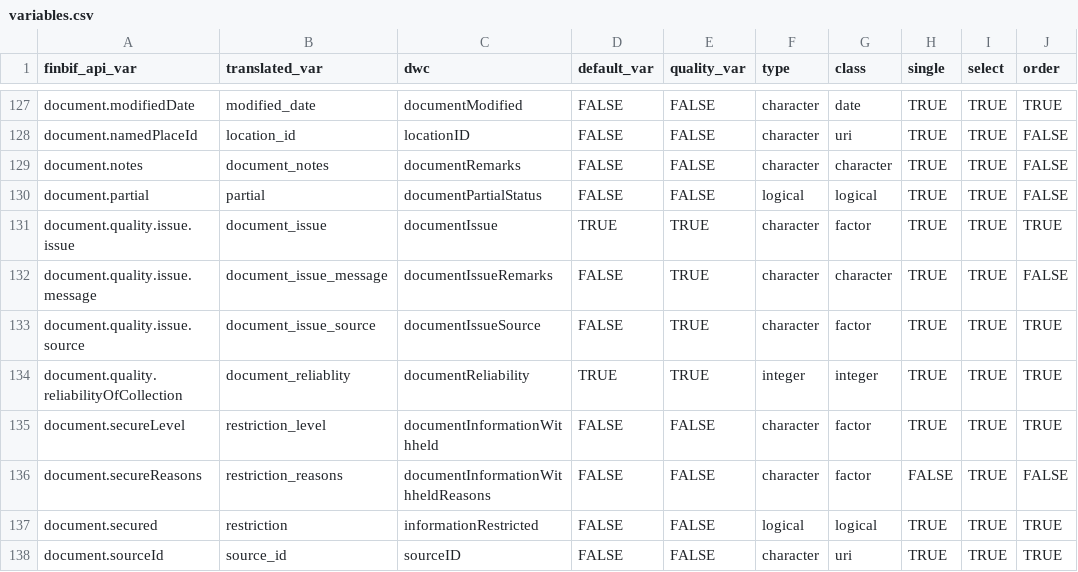
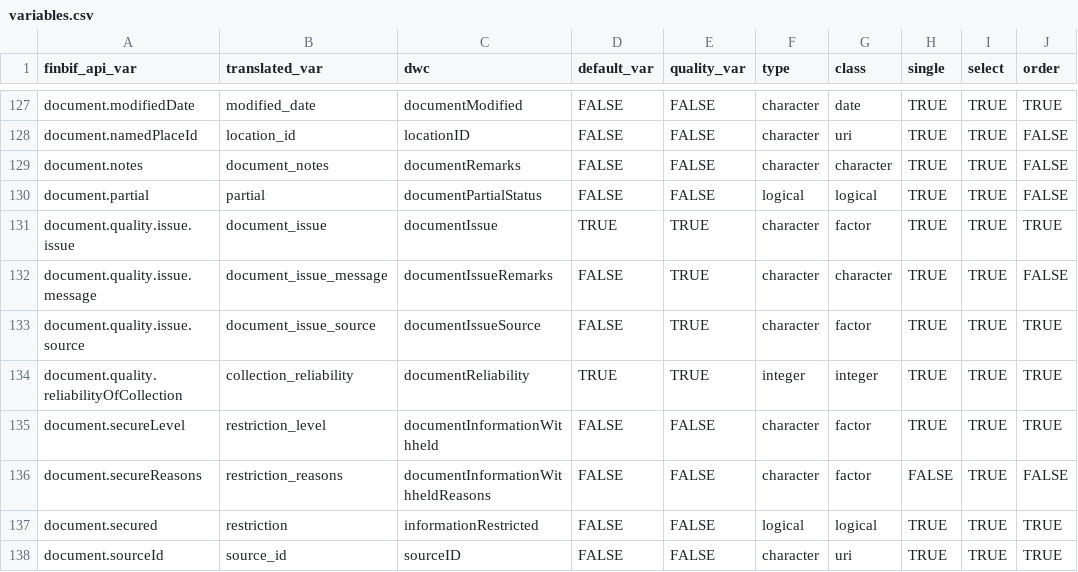
Before and after one commit to luomus/finbif, a CSV file: data-raw/variables.csv, drawn as a sheet; only a part is shown, gaps mark what is left out; the diff names each change by its address in the sheet, - before the commit and + after, or states it on an @@ line.

Commit message:
Update data quality variables and docs

```diff
--- a/data-raw/variables.csv
+++ b/data-raw/variables.csv
-B134 (translated_var): document_reliablity
+B134 (translated_var): collection_reliability
```
Also changed, not shown: 3 other files.
